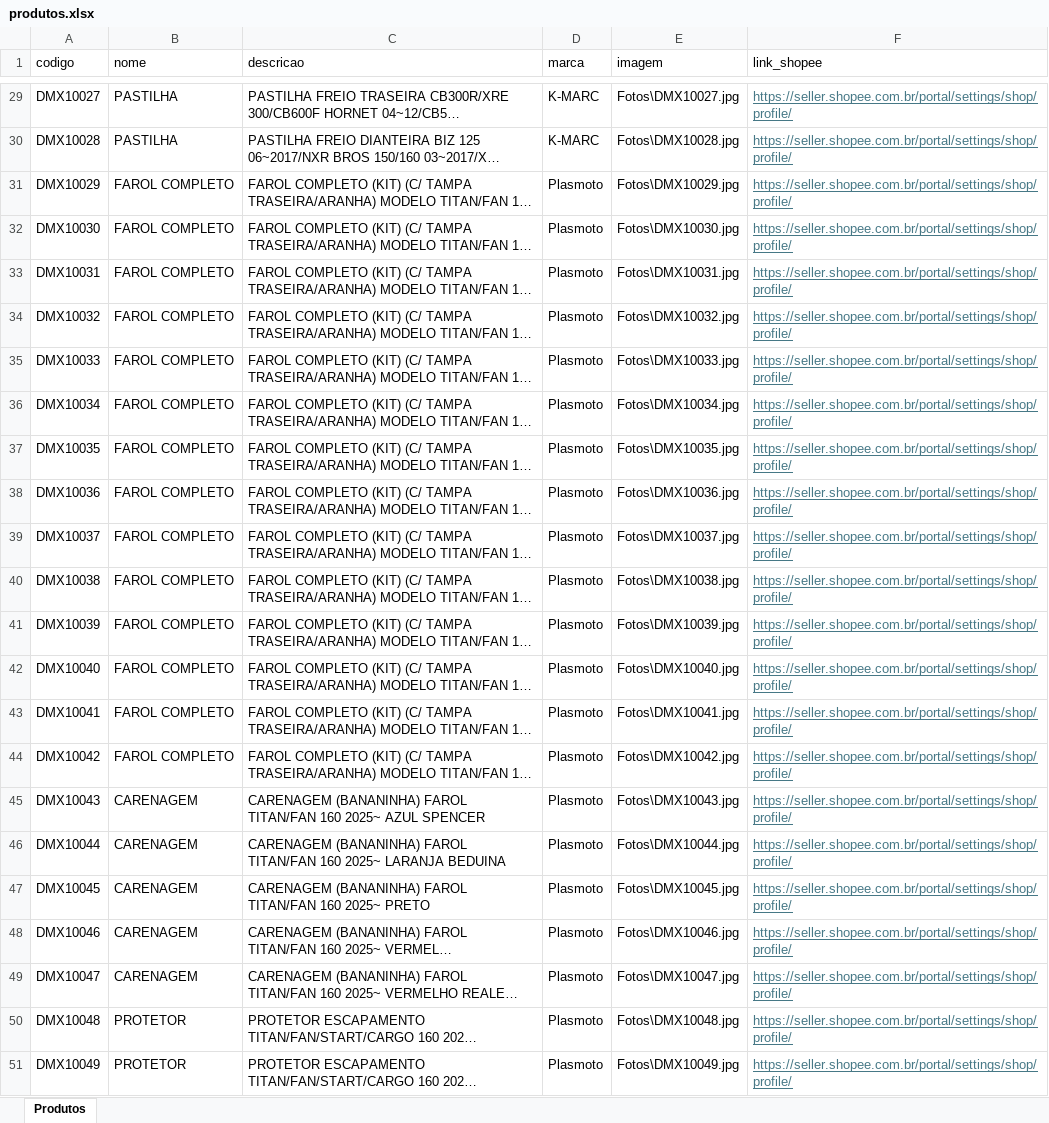
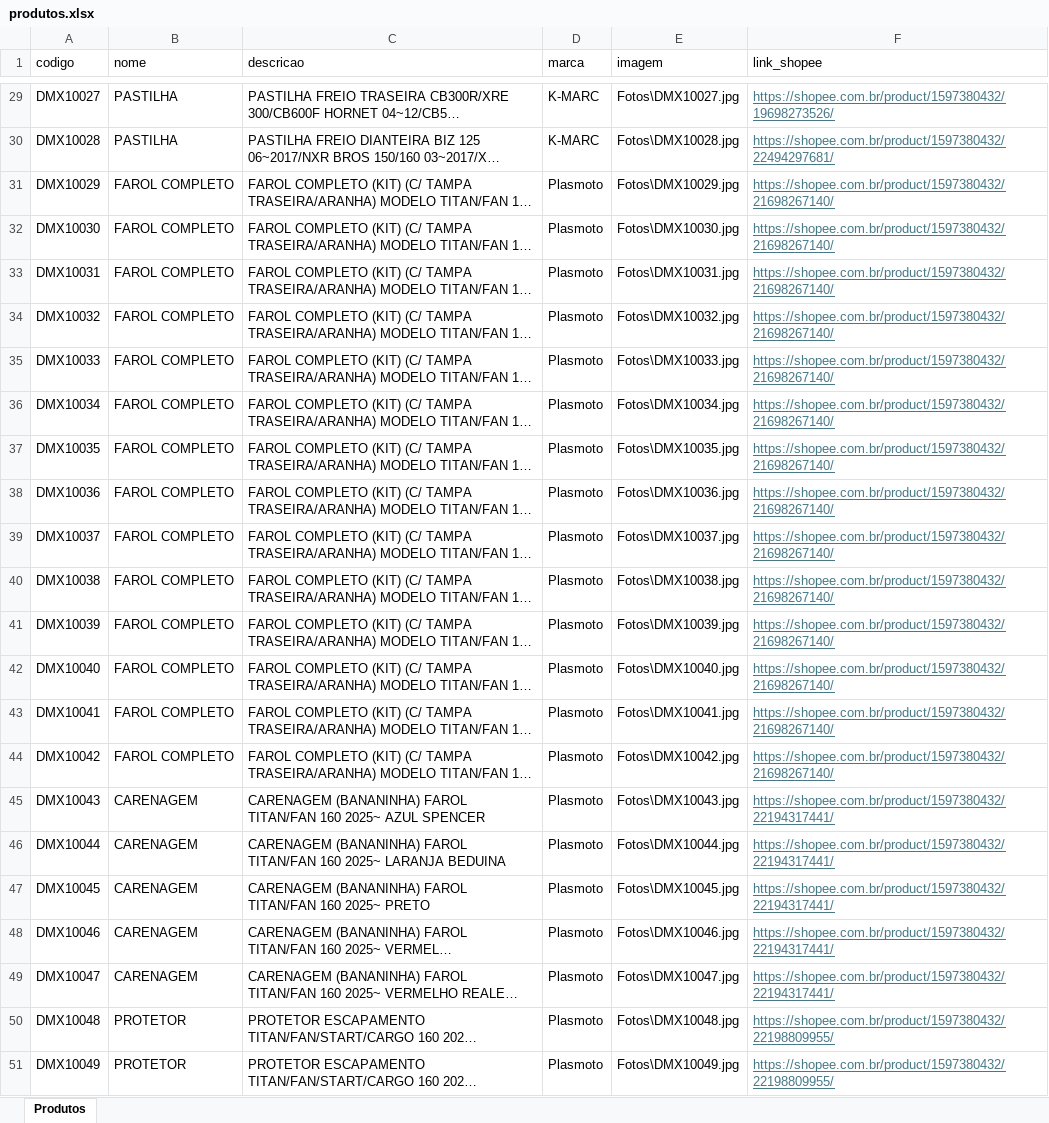
Before and after one commit to WesleyDamascena/Damotrix, an Excel workbook: produtos.xlsx, sheet Produtos, drawn as a sheet; only a part is shown, gaps mark what is left out; long unchanged cells end in …; values as stored, in another font and other column widths than the file's, no borders; the diff covers the shown part only; the diff names each change by its address in the sheet, - before the commit and + after, or states it on an @@ line.

Commit message:
Update produtos.xlsx

```diff
--- a/produtos.xlsx (sheet Produtos)
+++ b/produtos.xlsx (sheet Produtos)
-F29 (link_shopee): https://seller.shopee.com.br/portal/settings/shop/profile/
+F29 (link_shopee): https://shopee.com.br/product/1597380432/19698273526/
-F30 (link_shopee): https://seller.shopee.com.br/portal/settings/shop/profile/
+F30 (link_shopee): https://shopee.com.br/product/1597380432/22494297681/
-F31:F44 (link_shopee): https://seller.shopee.com.br/portal/settings/shop/profile/
+F31:F44 (link_shopee): https://shopee.com.br/product/1597380432/21698267140/
-F45:F49 (link_shopee): https://seller.shopee.com.br/portal/settings/shop/profile/
+F45:F49 (link_shopee): https://shopee.com.br/product/1597380432/22194317441/
-F50:F51 (link_shopee): https://seller.shopee.com.br/portal/settings/shop/profile/
+F50:F51 (link_shopee): https://shopee.com.br/product/1597380432/22198809955/
```
Also changed, not shown: 27 edited cells and cell formats elsewhere in this sheet.
